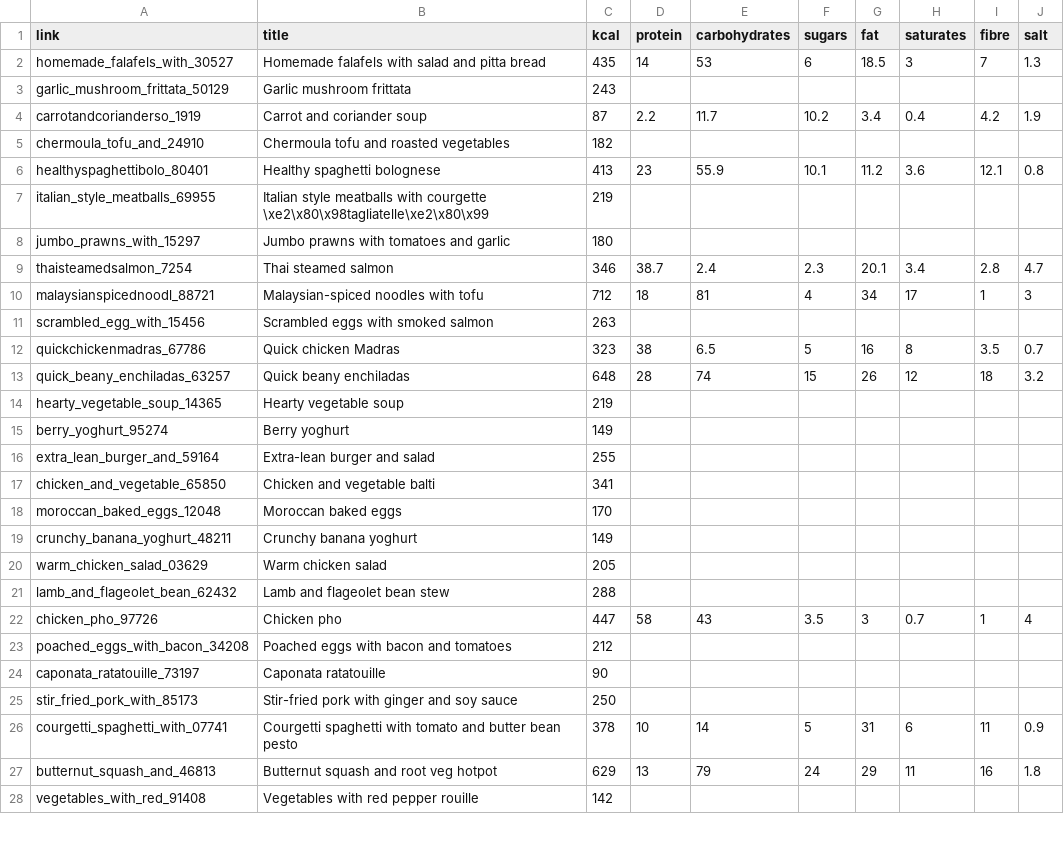
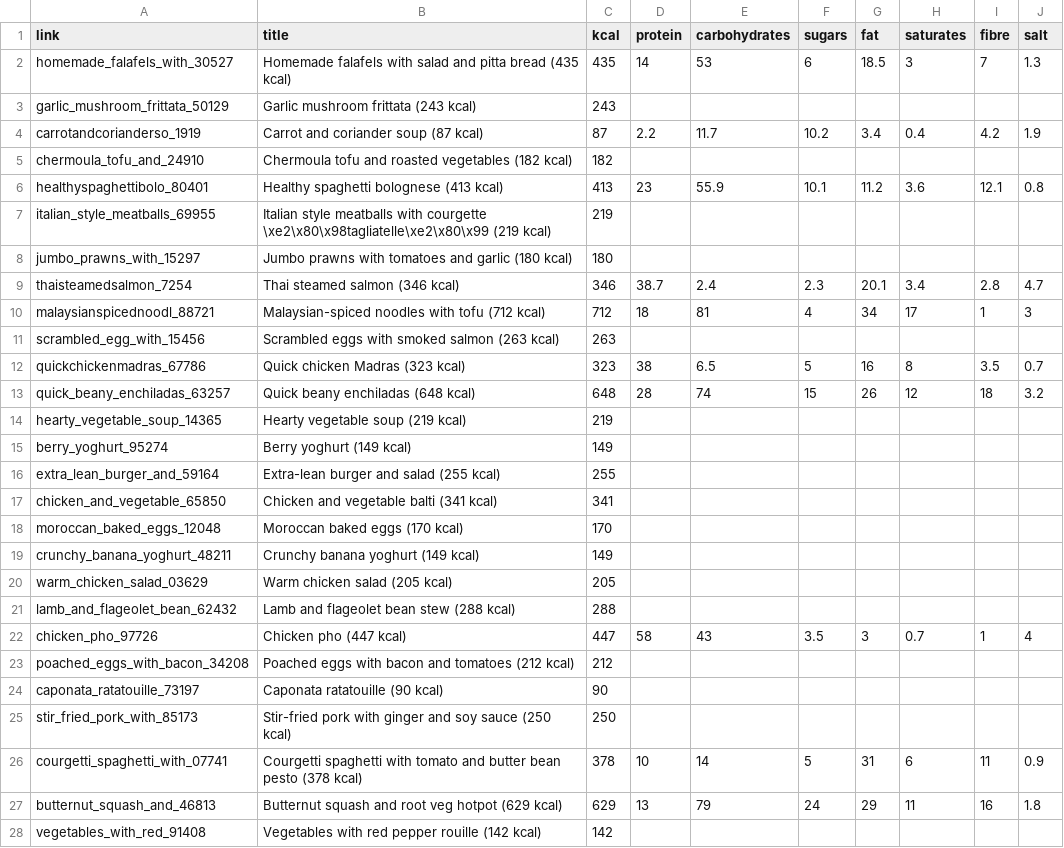
Before and after one commit to MatthewHarrigan/hackday_april_2015, a CSV file: nutrients.csv, drawn as a sheet; only a part is shown; the diff covers the shown part only.

```diff
--- a/nutrients.csv
+++ b/nutrients.csv
@@ -1,28 +1,28 @@
 link,title,kcal,protein,carbohydrates,sugars,fat,saturates,fibre,salt
-homemade_falafels_with_30527,Homemade falafels with salad and pitta bread,435,14,53,6,18.5,3,7,1.3
-garlic_mushroom_frittata_50129,Garlic mushroom frittata ,243
-carrotandcorianderso_1919,Carrot and coriander soup,87,2.2,11.7,10.2,3.4,0.4,4.2,1.9
-chermoula_tofu_and_24910,Chermoula tofu and roasted vegetables,182
-healthyspaghettibolo_80401,Healthy spaghetti bolognese,413,23,55.9,10.1,11.2,3.6,12.1,0.8
-italian_style_meatballs_69955,Italian style meatballs with courgette \xe2\x80\x98tagliatelle\xe2\x80\x99,219
-jumbo_prawns_with_15297,Jumbo prawns with tomatoes and garlic ,180
-thaisteamedsalmon_7254,Thai steamed salmon,346,38.7,2.4,2.3,20.1,3.4,2.8,4.7
-malaysianspicednoodl_88721,Malaysian-spiced noodles with tofu,712,18,81,4,34,17,1,3
-scrambled_egg_with_15456,Scrambled eggs with smoked salmon ,263
-quickchickenmadras_67786,Quick chicken Madras,323,38,6.5,5,16,8,3.5,0.7
-quick_beany_enchiladas_63257,Quick beany enchiladas,648,28,74,15,26,12,18,3.2
-hearty_vegetable_soup_14365,Hearty vegetable soup,219
-berry_yoghurt_95274,Berry yoghurt,149
-extra_lean_burger_and_59164,Extra-lean burger and salad,255
-chicken_and_vegetable_65850,Chicken and vegetable balti,341
-moroccan_baked_eggs_12048,Moroccan baked eggs,170
-crunchy_banana_yoghurt_48211,Crunchy banana yoghurt,149
-warm_chicken_salad_03629,Warm chicken salad,205
-lamb_and_flageolet_bean_62432,Lamb and flageolet bean stew,288
-chicken_pho_97726,Chicken pho,447,58,43,3.5,3,0.7,1,4
-poached_eggs_with_bacon_34208,Poached eggs with bacon and tomatoes ,212
-caponata_ratatouille_73197,Caponata ratatouille,90
-stir_fried_pork_with_85173,Stir-fried pork with ginger and soy sauce ,250
-courgetti_spaghetti_with_07741,Courgetti spaghetti with tomato and butter bean pesto ,378,10,14,5,31,6,11,0.9
-butternut_squash_and_46813,Butternut squash and root veg hotpot ,629,13,79,24,29,11,16,1.8
-vegetables_with_red_91408,Vegetables with red pepper rouille ,142
+homemade_falafels_with_30527,Homemade falafels with salad and pitta bread (435 kcal),435,14,53,6,18.5,3,7,1.3
+garlic_mushroom_frittata_50129,Garlic mushroom frittata  (243 kcal),243
+carrotandcorianderso_1919,Carrot and coriander soup (87 kcal),87,2.2,11.7,10.2,3.4,0.4,4.2,1.9
+chermoula_tofu_and_24910,Chermoula tofu and roasted vegetables (182 kcal),182
+healthyspaghettibolo_80401,Healthy spaghetti bolognese (413 kcal),413,23,55.9,10.1,11.2,3.6,12.1,0.8
+italian_style_meatballs_69955,Italian style meatballs with courgette \xe2\x80\x98tagliatelle\xe2\x80\x99 (219 kcal),219
+jumbo_prawns_with_15297,Jumbo prawns with tomatoes and garlic  (180 kcal),180
+thaisteamedsalmon_7254,Thai steamed salmon (346 kcal),346,38.7,2.4,2.3,20.1,3.4,2.8,4.7
+malaysianspicednoodl_88721,Malaysian-spiced noodles with tofu (712 kcal),712,18,81,4,34,17,1,3
+scrambled_egg_with_15456,Scrambled eggs with smoked salmon  (263 kcal),263
+quickchickenmadras_67786,Quick chicken Madras (323 kcal),323,38,6.5,5,16,8,3.5,0.7
+quick_beany_enchiladas_63257,Quick beany enchiladas (648 kcal),648,28,74,15,26,12,18,3.2
+hearty_vegetable_soup_14365,Hearty vegetable soup (219 kcal),219
+berry_yoghurt_95274,Berry yoghurt (149 kcal),149
+extra_lean_burger_and_59164,Extra-lean burger and salad (255 kcal),255
+chicken_and_vegetable_65850,Chicken and vegetable balti (341 kcal),341
+moroccan_baked_eggs_12048,Moroccan baked eggs (170 kcal),170
+crunchy_banana_yoghurt_48211,Crunchy banana yoghurt (149 kcal),149
+warm_chicken_salad_03629,Warm chicken salad (205 kcal),205
+lamb_and_flageolet_bean_62432,Lamb and flageolet bean stew (288 kcal),288
+chicken_pho_97726,Chicken pho (447 kcal),447,58,43,3.5,3,0.7,1,4
+poached_eggs_with_bacon_34208,Poached eggs with bacon and tomatoes  (212 kcal),212
+caponata_ratatouille_73197,Caponata ratatouille (90 kcal),90
+stir_fried_pork_with_85173,Stir-fried pork with ginger and soy sauce  (250 kcal),250
+courgetti_spaghetti_with_07741,Courgetti spaghetti with tomato and butter bean pesto  (378 kcal),378,10,14,5,31,6,11,0.9
+butternut_squash_and_46813,Butternut squash and root veg hotpot  (629 kcal),629,13,79,24,29,11,16,1.8
+vegetables_with_red_91408,Vegetables with red pepper rouille  (142 kcal),142
```
Also changed, not shown: 35 edited cells elsewhere in this file, 3 other files.
